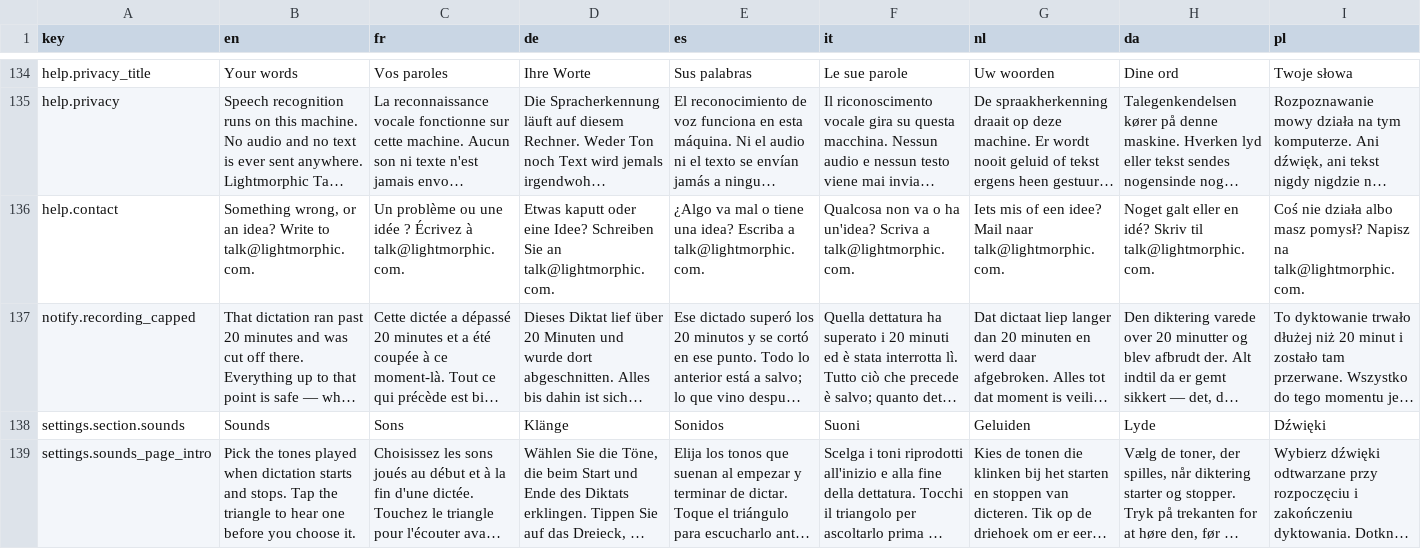
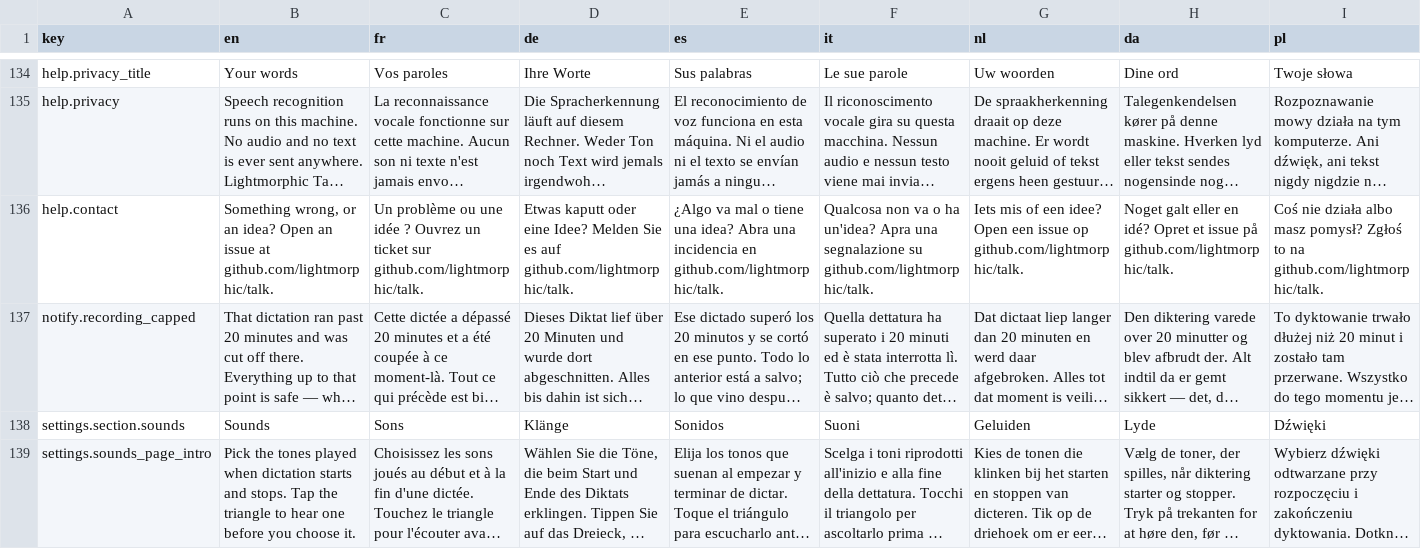
Before and after one commit to lightmorphic/talk, a CSV file: locales/translations.csv, drawn as a sheet; only a part is shown, gaps mark what is left out; long unchanged cells end in …; the diff covers the shown part only; the diff names each change by its address in the sheet, - before the commit and + after, or states it on an @@ line.

Commit message:
Drop light mode, and add the legal sub-footer with its five pages
The site carried a full second palette that nobody asked for: a light
:root, a prefers-color-scheme override, a data-theme override and a
paired light/dark badge image. It is one dark identity now, the same
commitment the app already made in its own window, so the stylesheet
holds one set of colours rather than three. The app's last light branch
went with it.

The legal sub-footer goes on every page: company details and the date
on the left, the five pages right-justified. Those five are new and say
only what can be substantiated - no cookies because the site sets none,
which was checked, including the launcher script.

Email addresses now appear on those five pages alone, at the three
addresses for the purpose. Everything that used to point at a general
address, on the site and inside the app in all 25 languages, points at
the issue tracker instead.

```diff
--- a/locales/translations.csv
+++ b/locales/translations.csv
-B136 (en): …an idea? Write to talk@lightmorphic.com.
+B136 (en): …an idea? Open an issue at github.com/lightmorphic/talk.
-C136 (fr): …idée ? Écrivez à talk@lightmorphic.com.
+C136 (fr): …idée ? Ouvrez un ticket sur github.com/lightmorphic/talk.
-D136 (de): …eine Idee? Schreiben Sie an talk@lightmorphic.com.
+D136 (de): …eine Idee? Melden Sie es auf github.com/lightmorphic/talk.
-E136 (es): …una idea? Escriba a talk@lightmorphic.com.
+E136 (es): …una idea? Abra una incidencia en github.com/lightmorphic/talk.
-F136 (it): …ha un'idea? Scriva a talk@lightmorphic.com.
+F136 (it): …ha un'idea? Apra una segnalazione su github.com/lightmorphic/talk.
-G136 (nl): …een idee? Mail naar talk@lightmorphic.com.
+G136 (nl): …een idee? Open een issue op github.com/lightmorphic/talk.
-H136 (da): …en idé? Skriv til talk@lightmorphic.com.
+H136 (da): …en idé? Opret et issue på github.com/lightmorphic/talk.
-I136 (pl): …masz pomysł? Napisz na talk@lightmorphic.com.
+I136 (pl): …masz pomysł? Zgłoś to na github.com/lightmorphic/talk.
```
Also changed, not shown: 17 edited cells elsewhere in this file, 11 other files.
